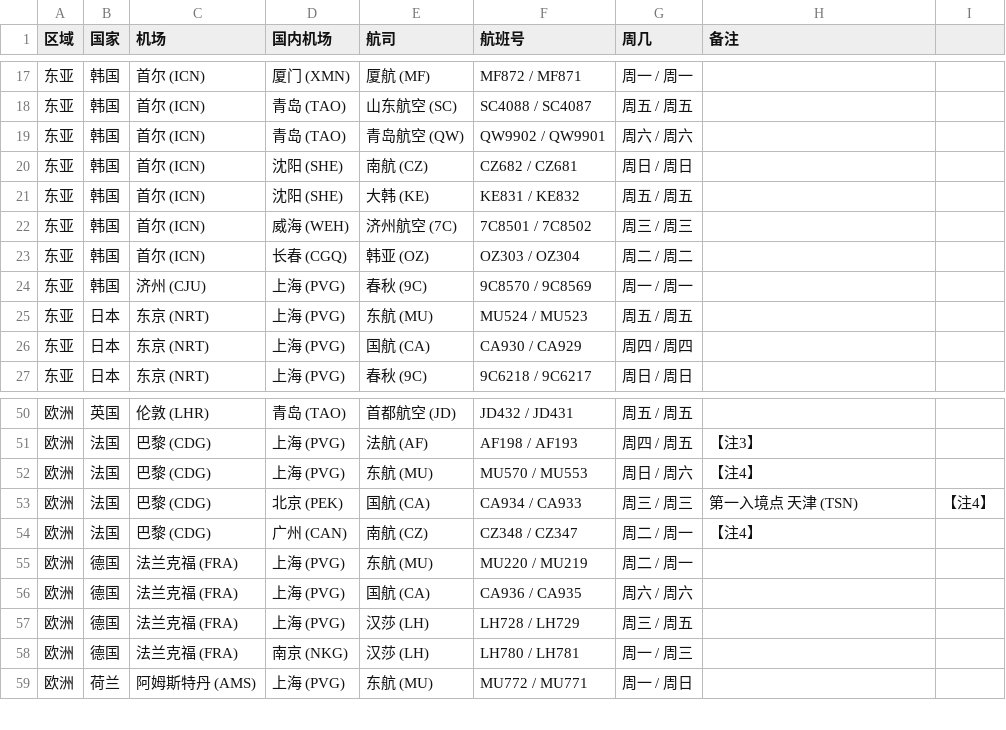
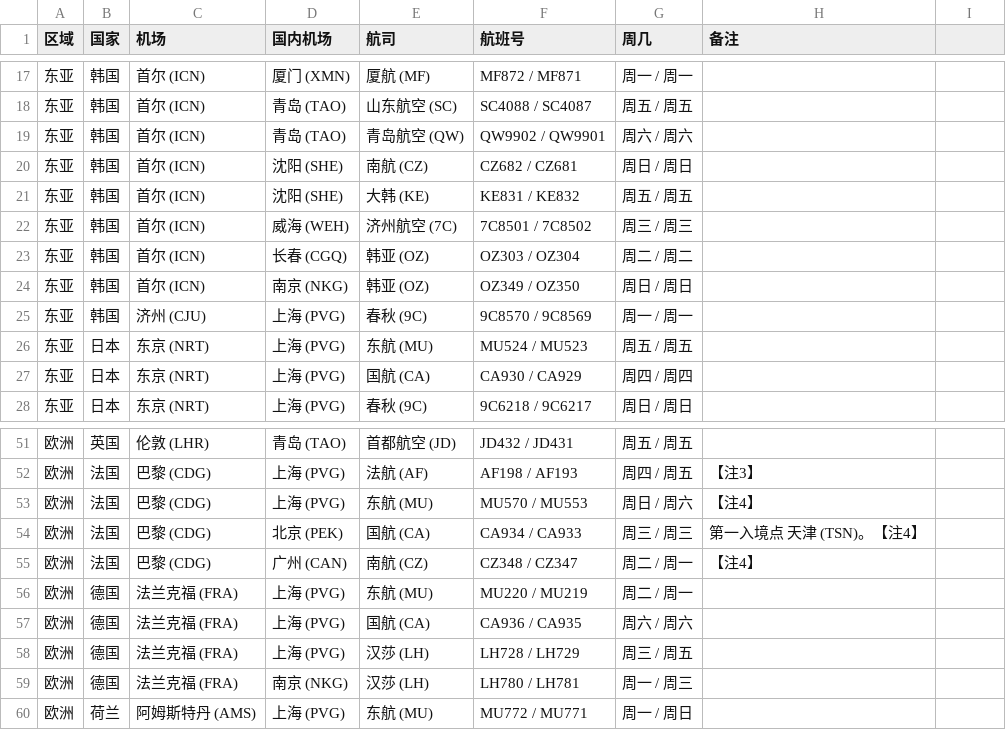
Before and after one commit to USCreditCardGuide/airlines-to-china-covid-19, a CSV file: airlines.csv, drawn as a sheet; only a part is shown, gaps mark what is left out.

Commit message:
Update airlines.csv

```diff
--- a/airlines.csv
+++ b/airlines.csv
@@ -23,2 +23,3 @@
 东亚,韩国,首尔 (ICN),长春 (CGQ),韩亚 (OZ),OZ303 / OZ304,周二 / 周二,
+东亚,韩国,首尔 (ICN),南京 (NKG),韩亚 (OZ),OZ349 / OZ350,周日 / 周日,
 东亚,韩国,济州 (CJU),上海 (PVG),春秋 (9C),9C8570 / 9C8569,周一 / 周一,
@@ -52,3 +53,3 @@
 欧洲,法国,巴黎 (CDG),上海 (PVG),东航 (MU),MU570 / MU553,周日 / 周六,【注4】
-欧洲,法国,巴黎 (CDG),北京 (PEK),国航 (CA),CA934 / CA933,周三 / 周三,第一入境点 天津 (TSN),【注4】
+欧洲,法国,巴黎 (CDG),北京 (PEK),国航 (CA),CA934 / CA933,周三 / 周三,第一入境点 天津 (TSN)。【注4】
 欧洲,法国,巴黎 (CDG),广州 (CAN),南航 (CZ),CZ348 / CZ347,周二 / 周一,【注4】
```
